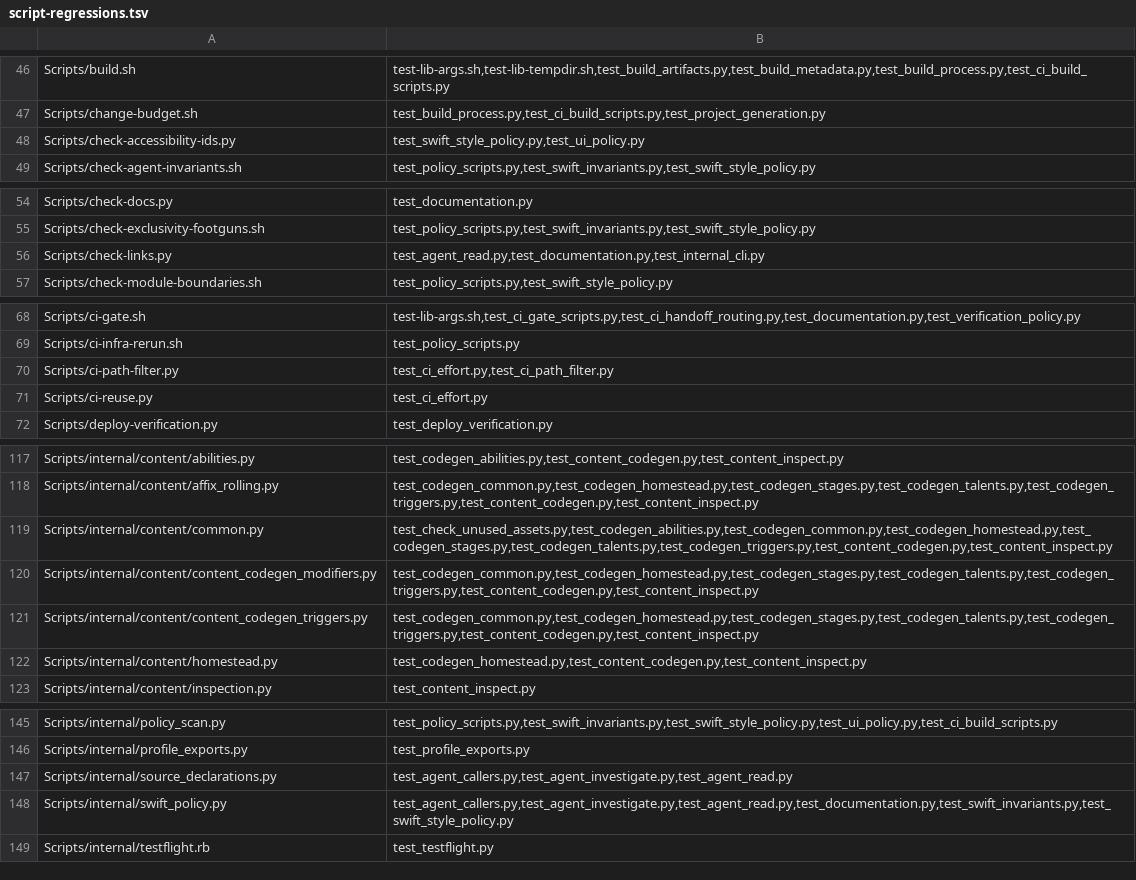
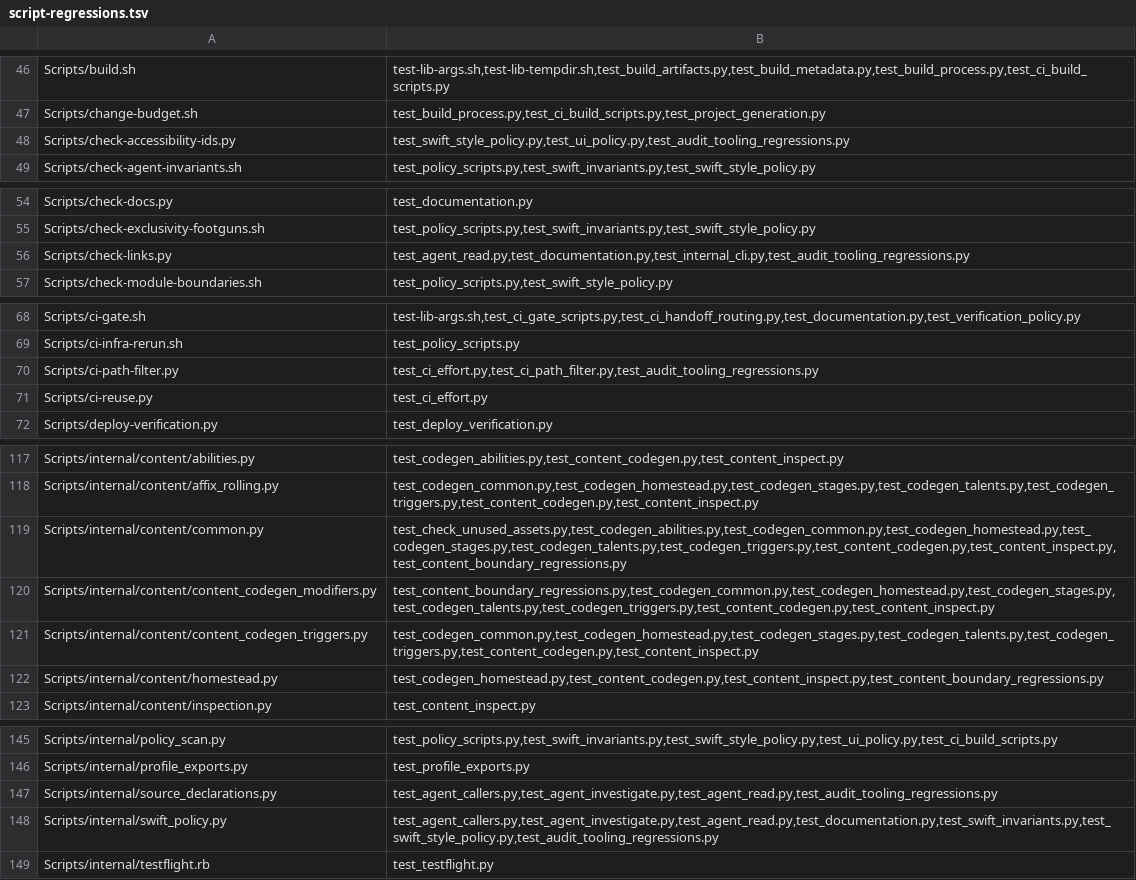
Before and after one commit to Talyen/Trinket, a TSV file: Scripts/config/script-regressions.tsv, drawn as a sheet; only a part is shown, gaps mark what is left out; the diff covers the shown part only.

Commit message:
fix(tooling): repair ten content and verification boundary defects
Validate authored quantities, talent positions and overlapping Homestead modifiers. Preserve live output owners, route build helpers to hosted checks, and correct release baselines and evidence summaries.

Use syntax-aware identifier and Markdown link checks. Focused regressions and static handoff passed; full generation and script qualification remain CI-owned.

User-Facing: no

```diff
--- a/Scripts/config/script-regressions.tsv
+++ b/Scripts/config/script-regressions.tsv
@@ -47,3 +47,3 @@ Scripts/build.sh	test-lib-args.sh,test-lib-tempdir.sh,test_build_artifacts.py,te
 Scripts/change-budget.sh	test_build_process.py,test_ci_build_scripts.py,test_project_generation.py
-Scripts/check-accessibility-ids.py	test_swift_style_policy.py,test_ui_policy.py
+Scripts/check-accessibility-ids.py	test_swift_style_policy.py,test_ui_policy.py,test_audit_tooling_regressions.py
 Scripts/check-agent-invariants.sh	test_policy_scripts.py,test_swift_invariants.py,test_swift_style_policy.py
@@ -55,3 +55,3 @@ Scripts/check-docs.py	test_documentation.py
 Scripts/check-exclusivity-footguns.sh	test_policy_scripts.py,test_swift_invariants.py,test_swift_style_policy.py
-Scripts/check-links.py	test_agent_read.py,test_documentation.py,test_internal_cli.py
+Scripts/check-links.py	test_agent_read.py,test_documentation.py,test_internal_cli.py,test_audit_tooling_regressions.py
 Scripts/check-module-boundaries.sh	test_policy_scripts.py,test_swift_style_policy.py
@@ -69,3 +69,3 @@ Scripts/ci-gate.sh	test-lib-args.sh,test_ci_gate_scripts.py,test_ci_handoff_rout
 Scripts/ci-infra-rerun.sh	test_policy_scripts.py
-Scripts/ci-path-filter.py	test_ci_effort.py,test_ci_path_filter.py
+Scripts/ci-path-filter.py	test_ci_effort.py,test_ci_path_filter.py,test_audit_tooling_regressions.py
 Scripts/ci-reuse.py	test_ci_effort.py
@@ -118,6 +118,6 @@ Scripts/internal/content/abilities.py	test_codegen_abilities.py,test_content_cod
 Scripts/internal/content/affix_rolling.py	test_codegen_common.py,test_codegen_homestead.py,test_codegen_stages.py,test_codegen_talents.py,test_codegen_triggers.py,test_content_codegen.py,test_content_inspect.py
-Scripts/internal/content/common.py	test_check_unused_assets.py,test_codegen_abilities.py,test_codegen_common.py,test_codegen_homestead.py,test_codegen_stages.py,test_codegen_talents.py,test_codegen_triggers.py,test_content_codegen.py,test_content_inspect.py
-Scripts/internal/content/content_codegen_modifiers.py	test_codegen_common.py,test_codegen_homestead.py,test_codegen_stages.py,test_codegen_talents.py,test_codegen_triggers.py,test_content_codegen.py,test_content_inspect.py
+Scripts/internal/content/common.py	test_check_unused_assets.py,test_codegen_abilities.py,test_codegen_common.py,test_codegen_homestead.py,test_codegen_stages.py,test_codegen_talents.py,test_codegen_triggers.py,test_content_codegen.py,test_content_inspect.py,test_content_boundary_regressions.py
+Scripts/internal/content/content_codegen_modifiers.py	test_content_boundary_regressions.py,test_codegen_common.py,test_codegen_homestead.py,test_codegen_stages.py,test_codegen_talents.py,test_codegen_triggers.py,test_content_codegen.py,test_content_inspect.py
 Scripts/internal/content/content_codegen_triggers.py	test_codegen_common.py,test_codegen_homestead.py,test_codegen_stages.py,test_codegen_talents.py,test_codegen_triggers.py,test_content_codegen.py,test_content_inspect.py
-Scripts/internal/content/homestead.py	test_codegen_homestead.py,test_content_codegen.py,test_content_inspect.py
+Scripts/internal/content/homestead.py	test_codegen_homestead.py,test_content_codegen.py,test_content_inspect.py,test_content_boundary_regressions.py
 Scripts/internal/content/inspection.py	test_content_inspect.py
@@ -146,4 +146,4 @@ Scripts/internal/policy_scan.py	test_policy_scripts.py,test_swift_invariants.py,
 Scripts/internal/profile_exports.py	test_profile_exports.py
-Scripts/internal/source_declarations.py	test_agent_callers.py,test_agent_investigate.py,test_agent_read.py
-Scripts/internal/swift_policy.py	test_agent_callers.py,test_agent_investigate.py,test_agent_read.py,test_documentation.py,test_swift_invariants.py,test_swift_style_policy.py
+Scripts/internal/source_declarations.py	test_agent_callers.py,test_agent_investigate.py,test_agent_read.py,test_audit_tooling_regressions.py
+Scripts/internal/swift_policy.py	test_agent_callers.py,test_agent_investigate.py,test_agent_read.py,test_documentation.py,test_swift_invariants.py,test_swift_style_policy.py,test_audit_tooling_regressions.py
 Scripts/internal/testflight.rb	test_testflight.py
```
Also changed, not shown: 3 edited cells elsewhere in this file, 17 other files.
